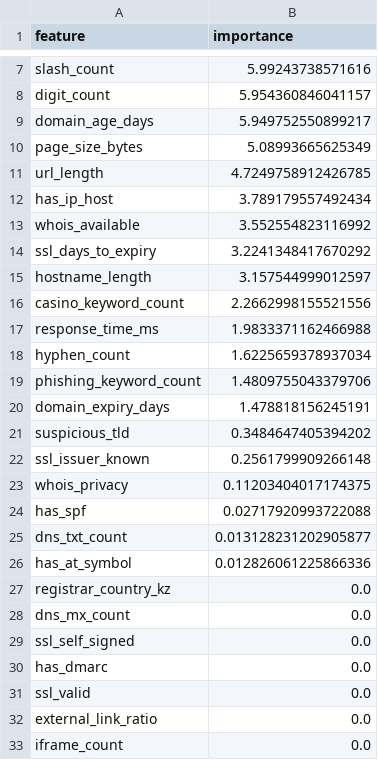
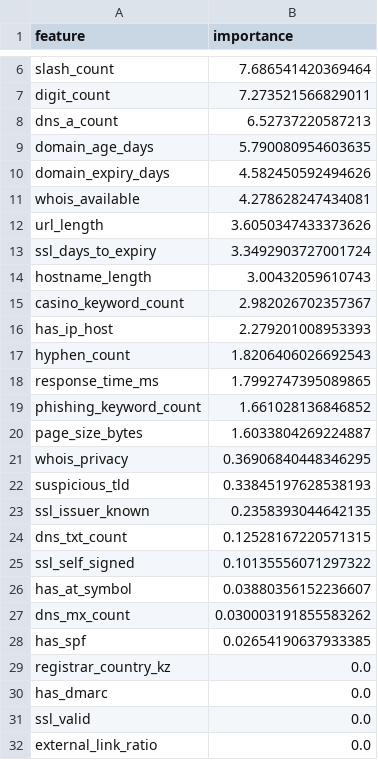
Before and after one commit to shadowuneed/sfilter, a CSV file: models/feature_importance.csv, drawn as a sheet; only a part is shown, gaps mark what is left out; the shorter side is filled out with more unchanged rows; removed rows and columns are numbered as before the commit, all else as after; the diff covers the shown part only; the diff names each change by its address in the sheet, - before the commit and + after, or states it on an @@ line.

```diff
--- a/models/feature_importance.csv
+++ b/models/feature_importance.csv
-B6 (importance): 5.99243738571616
+B6 (importance): 7.686541420369464
-B7 (importance): 5.954360846041157
+B7 (importance): 7.273521566829011
+row 8: dns_a_count | 6.52737220587213
-B9 (importance): 5.949752550899217
+B9 (importance): 5.790080954603635
-row 10: page_size_bytes | 5.08993665625349
-row 11: url_length | 4.7249758912426785
-row 12: has_ip_host | 3.789179557492434
+row 10: domain_expiry_days | 4.582450592494626
-B11 (importance): 3.552554823116992
+B11 (importance): 4.278628247434081
+row 12: url_length | 3.6050347433373626
-B13 (importance): 3.2241348417670292
+B13 (importance): 3.3492903727001724
-B14 (importance): 3.157544999012597
+B14 (importance): 3.00432059610743
-B15 (importance): 2.2662998155521556
+B15 (importance): 2.982026702357367
-row 17: response_time_ms | 1.9833371162466988
+row 16: has_ip_host | 2.279201008953393
-B17 (importance): 1.6225659378937034
+B17 (importance): 1.8206406026692543
+row 18: response_time_ms | 1.7992747395089865
-B19 (importance): 1.4809755043379706
+B19 (importance): 1.661028136846852
-row 20: domain_expiry_days | 1.478818156245191
+row 20: page_size_bytes | 1.6033804269224887
+row 21: whois_privacy | 0.36906840448346295
-B22 (importance): 0.3484647405394202
+B22 (importance): 0.33845197628538193
-B23 (importance): 0.2561799909266148
+B23 (importance): 0.2358393044642135
-row 23: whois_privacy | 0.11203404017174375
-row 24: has_spf | 0.02717920993722088
-B24 (importance): 0.013128231202905877
+B24 (importance): 0.12528167220571315
+row 25: ssl_self_signed | 0.10135556071297322
-B26 (importance): 0.012826061225866336
+B26 (importance): 0.03880356152236607
+row 27: dns_mx_count | 0.030003191855583262
+row 28: has_spf | 0.02654190637933385
-row 28: dns_mx_count | 0.0
-row 29: ssl_self_signed | 0.0
```
Also changed, not shown: 1 added row, 2 removed rows and 3 edited cells elsewhere in this file, models/shap_feature_importance.csv, models/tfidf_top_tokens.csv, 20 other files.
